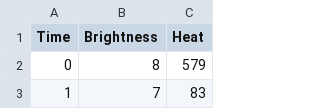
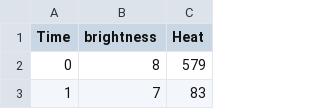
Before and after one commit to Christ-opher/Adv-lab-data, a CSV file: AdvLabData0.csv, drawn as a sheet; only a part is shown.

Commit message:
Update AdvLabData0.csv

```diff
--- a/AdvLabData0.csv
+++ b/AdvLabData0.csv
@@ -1,2 +1,2 @@
-Time, Brightness, Heat
+Time, brightness, Heat
 0,8,579
```
